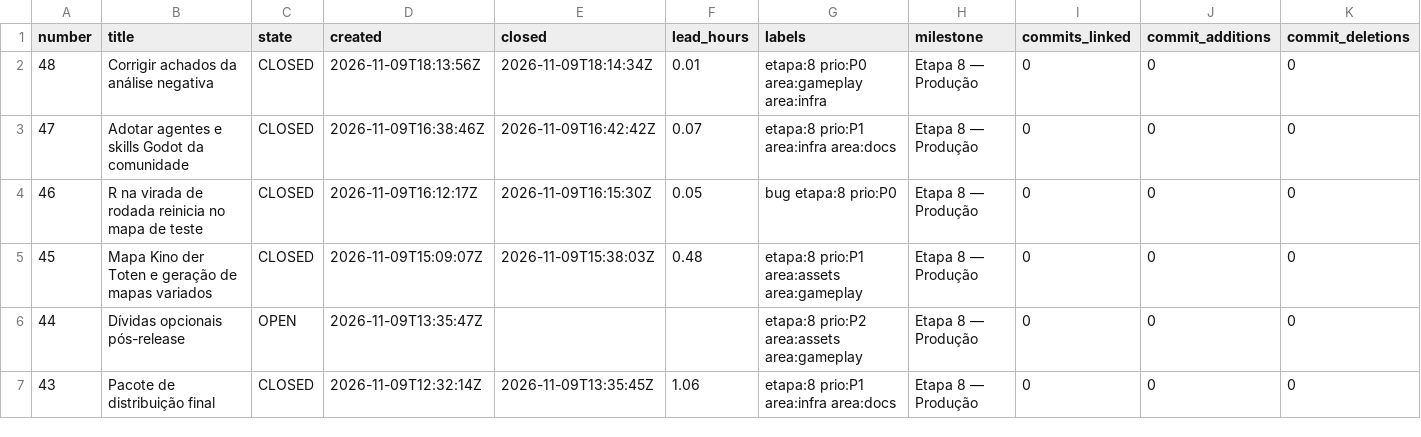
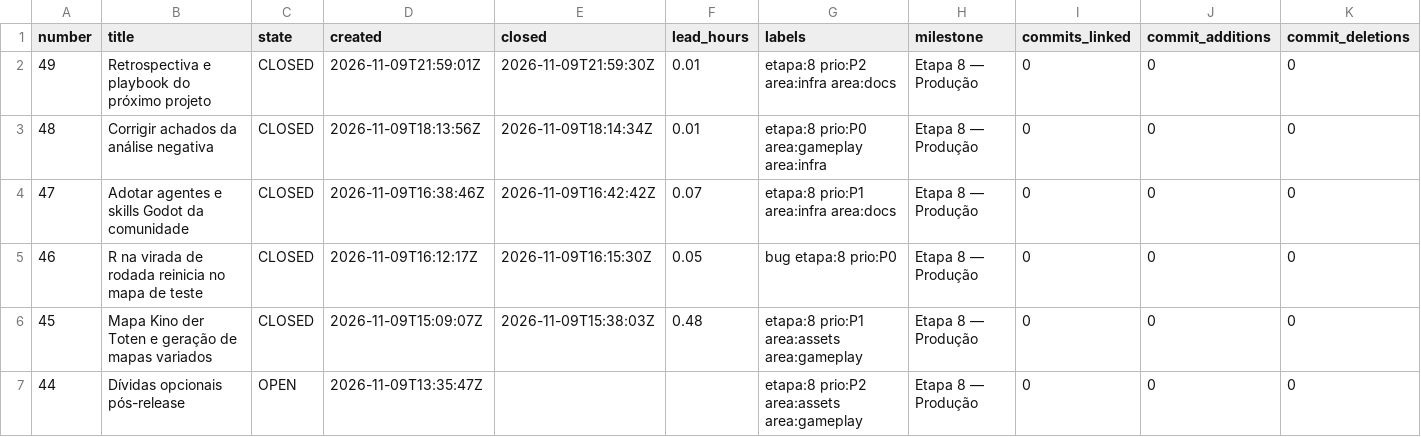
Before and after one commit to AlanSCorreia/modular-zombies, a CSV file: metrics/aggregates/per_issue.csv, drawn as a sheet; only a part is shown; the shorter side is filled out with more unchanged rows; rows hold the shown columns only; the diff names each change by its address in the sheet, - before the commit and + after, or states it on an @@ line.

Commit message:
docs: add retrospective metrics and next-project playbook

```diff
--- a/metrics/aggregates/per_issue.csv
+++ b/metrics/aggregates/per_issue.csv
+row 2: 49 | Retrospectiva e playbook do próximo projeto | CLOSED | 2026-11-09T21:59:01Z | 2026-11-09T21:59:30Z | 0.01 | etapa:8 prio:P2 area:infra area:docs | Etapa 8 — Produção | 0 | 0 | 0
```
Also changed, not shown: metrics/aggregates/per_day.csv, metrics/aggregates/per_session.csv, 11 other files.
